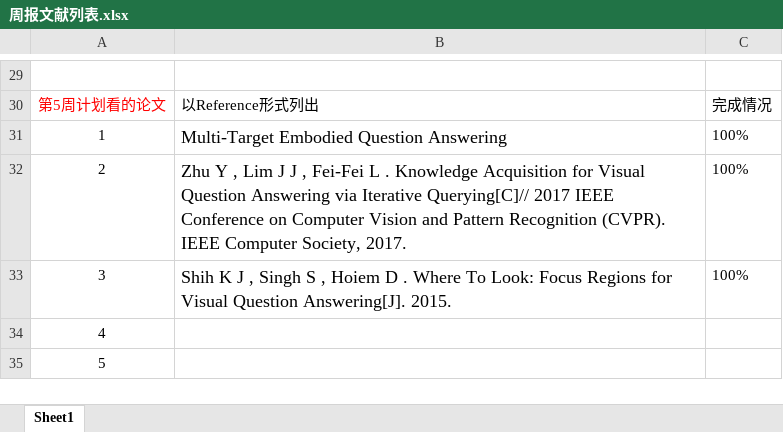
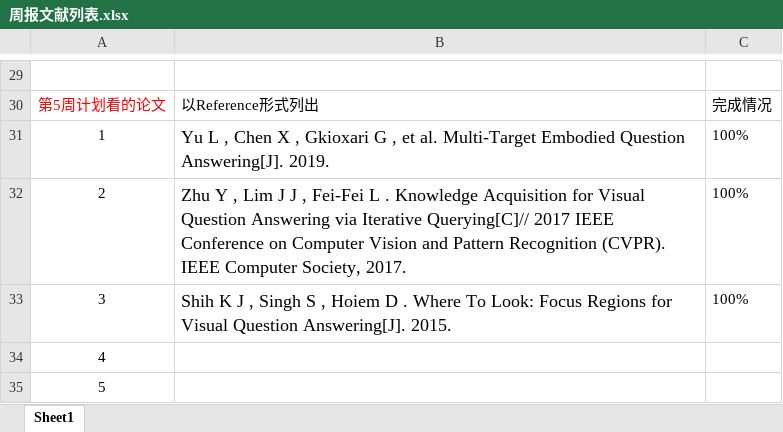
Before and after one commit to yilu-zhang/learning_summary, an Excel workbook: weekly/周报文献列表.xlsx, sheet Sheet1, drawn as a sheet; only a part is shown, gaps mark what is left out; values as stored, in another font and other column widths than the file's, no borders; the diff names each change by its address in the sheet, - before the commit and + after, or states it on an @@ line.

```diff
--- a/weekly/周报文献列表.xlsx (sheet Sheet1)
+++ b/weekly/周报文献列表.xlsx (sheet Sheet1)
-B31: Multi-Target Embodied Question Answering
+B31: Yu L , Chen X , Gkioxari G , et al. Multi-Target Embodied Question Answering[J]. 2019.
```
Also changed, not shown: weekly/待下载文献表.xlsx, weekly/要做的事.xlsx, 21 other files.
